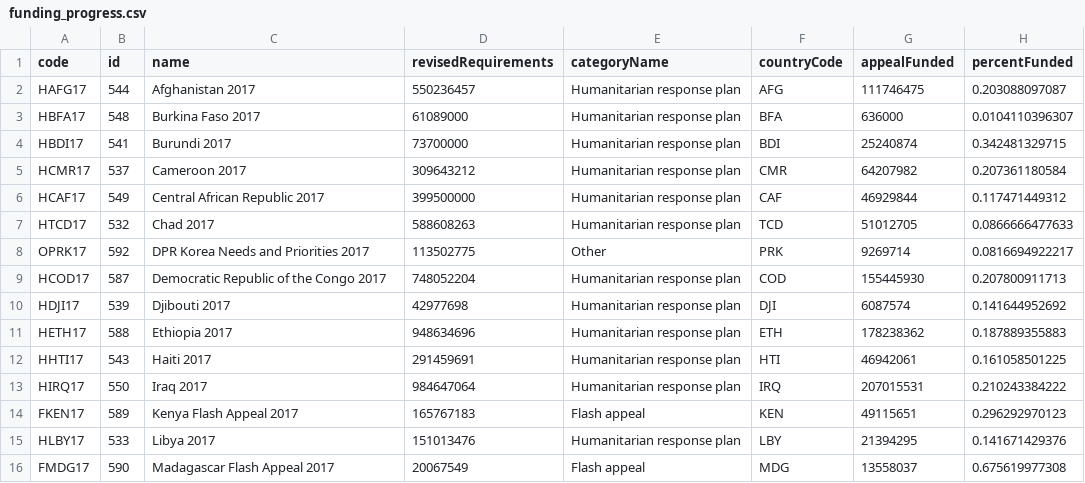
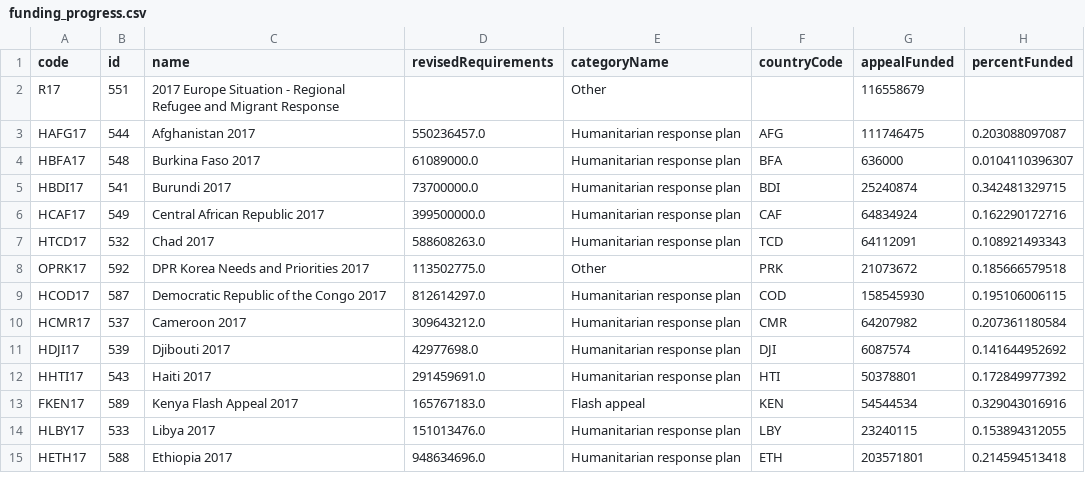
Before and after one commit to ONEcampaign/humanitarian-data-service, a CSV file: resources/data/derived/example/funding_progress.csv, drawn as a sheet; only a part is shown; the diff covers the shown part only.

```diff
--- a/resources/data/derived/example/funding_progress.csv
+++ b/resources/data/derived/example/funding_progress.csv
@@ -1,16 +1,15 @@
 code,id,name,revisedRequirements,categoryName,countryCode,appealFunded,percentFunded
-HAFG17,544,Afghanistan 2017,550236457,Humanitarian response plan,AFG,111746475,0.203088097087
-HBFA17,548,Burkina Faso 2017,61089000,Humanitarian response plan,BFA,636000,0.0104110396307
-HBDI17,541,Burundi 2017,73700000,Humanitarian response plan,BDI,25240874,0.342481329715
-HCMR17,537,Cameroon 2017,309643212,Humanitarian response plan,CMR,64207982,0.207361180584
-HCAF17,549,Central African Republic 2017,399500000,Humanitarian response plan,CAF,46929844,0.117471449312
-HTCD17,532,Chad 2017,588608263,Humanitarian response plan,TCD,51012705,0.0866666477633
-OPRK17,592,DPR Korea Needs and Priorities 2017,113502775,Other,PRK,9269714,0.0816694922217
-HCOD17,587,Democratic Republic of the Congo 2017,748052204,Humanitarian response plan,COD,155445930,0.207800911713
-HDJI17,539,Djibouti 2017,42977698,Humanitarian response plan,DJI,6087574,0.141644952692
-HETH17,588,Ethiopia 2017,948634696,Humanitarian response plan,ETH,178238362,0.187889355883
-HHTI17,543,Haiti 2017,291459691,Humanitarian response plan,HTI,46942061,0.161058501225
-HIRQ17,550,Iraq 2017,984647064,Humanitarian response plan,IRQ,207015531,0.210243384222
-FKEN17,589,Kenya Flash Appeal 2017,165767183,Flash appeal,KEN,49115651,0.296292970123
-HLBY17,533,Libya 2017,151013476,Humanitarian response plan,LBY,21394295,0.141671429376
-FMDG17,590,Madagascar Flash Appeal 2017,20067549,Flash appeal,MDG,13558037,0.675619977308
+R17,551,2017 Europe Situation - Regional Refugee and Migrant Response,,Other,,116558679,
+HAFG17,544,Afghanistan 2017,550236457.0,Humanitarian response plan,AFG,111746475,0.203088097087
+HBFA17,548,Burkina Faso 2017,61089000.0,Humanitarian response plan,BFA,636000,0.0104110396307
+HBDI17,541,Burundi 2017,73700000.0,Humanitarian response plan,BDI,25240874,0.342481329715
+HCAF17,549,Central African Republic 2017,399500000.0,Humanitarian response plan,CAF,64834924,0.162290172716
+HTCD17,532,Chad 2017,588608263.0,Humanitarian response plan,TCD,64112091,0.108921493343
+OPRK17,592,DPR Korea Needs and Priorities 2017,113502775.0,Other,PRK,21073672,0.185666579518
+HCOD17,587,Democratic Republic of the Congo 2017,812614297.0,Humanitarian response plan,COD,158545930,0.195106006115
+HCMR17,537,Cameroon 2017,309643212.0,Humanitarian response plan,CMR,64207982,0.207361180584
+HDJI17,539,Djibouti 2017,42977698.0,Humanitarian response plan,DJI,6087574,0.141644952692
+HHTI17,543,Haiti 2017,291459691.0,Humanitarian response plan,HTI,50378801,0.172849977392
+FKEN17,589,Kenya Flash Appeal 2017,165767183.0,Flash appeal,KEN,54544534,0.329043016916
+HLBY17,533,Libya 2017,151013476.0,Humanitarian response plan,LBY,23240115,0.153894312055
+HETH17,588,Ethiopia 2017,948634696.0,Humanitarian response plan,ETH,203571801,0.214594513418
```
Also changed, not shown: 6 added rows, 4 removed rows and 27 edited cells elsewhere in this file, resources/data/derived/example/metadata.csv, 2 other files.
